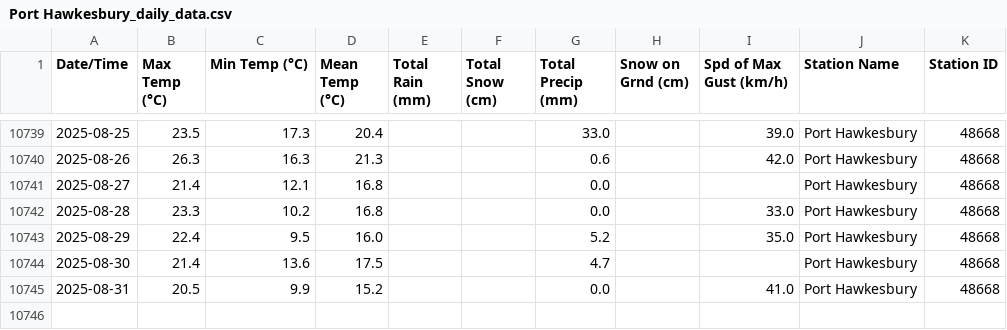
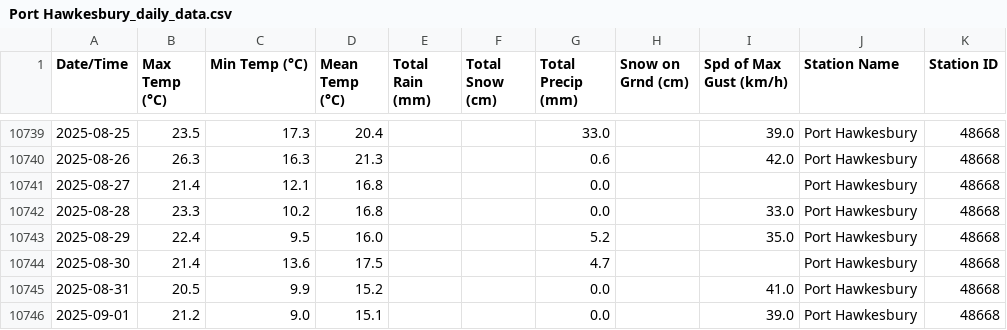
Before and after one commit to robertgwx/atl-climate-viewer, a CSV file: climate_data/NS/Port Hawkesbury_daily_data.csv, drawn as a sheet; only a part is shown, gaps mark what is left out; the diff names each change by its address in the sheet, - before the commit and + after, or states it on an @@ line.

```diff
--- a/climate_data/NS/Port Hawkesbury_daily_data.csv
+++ b/climate_data/NS/Port Hawkesbury_daily_data.csv
+row 10746: 2025-09-01 | 21.2 | 9.0 | 15.1 |  |  | 0.0 |  | 39.0 | Port Hawkesbury | 48668
```
Also changed, not shown: climate_data/NL/Mary's Harbour_daily_data.csv, climate_data/NL/Twillingate_daily_data.csv, 47 other files.
